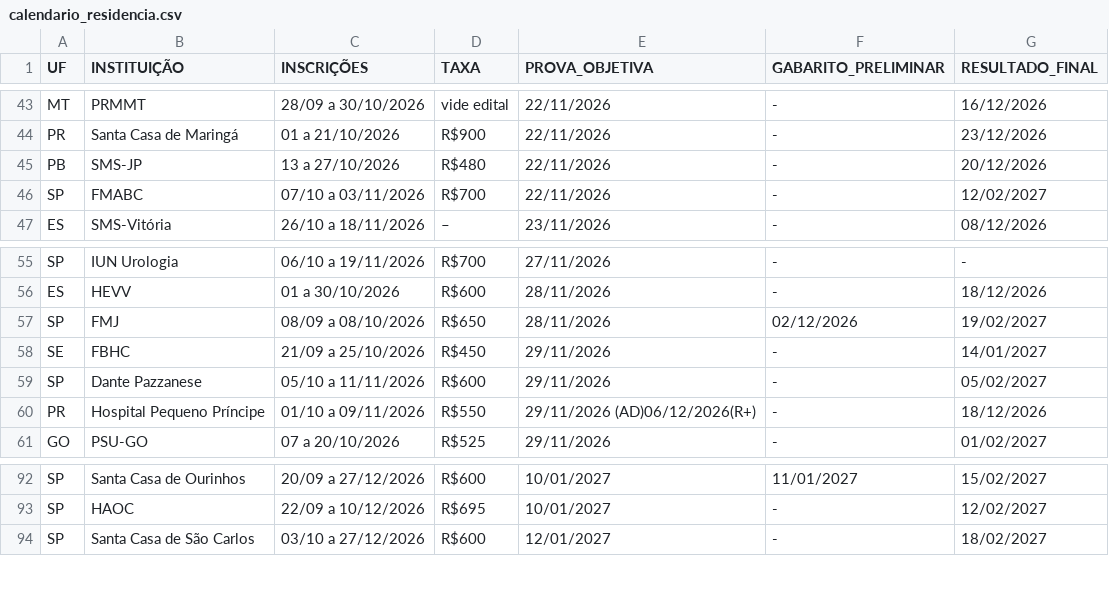
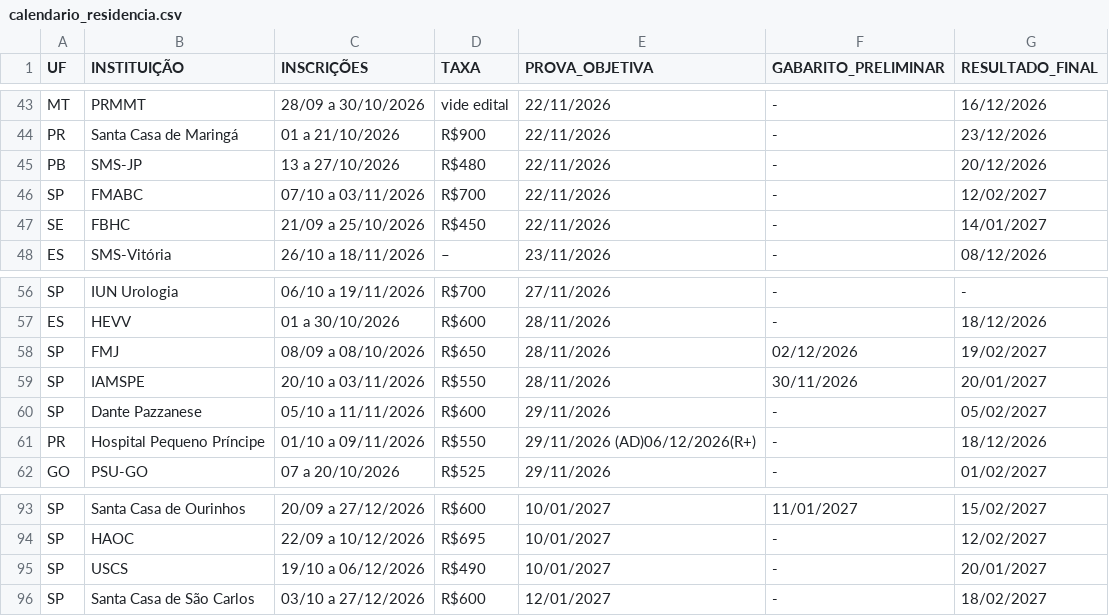
Before and after one commit to cadeteafya/calendario-provas, a CSV file: data/calendario_residencia.csv, drawn as a sheet; only a part is shown, gaps mark what is left out.

```diff
--- a/data/calendario_residencia.csv
+++ b/data/calendario_residencia.csv
@@ -46,2 +46,3 @@ PB,SMS-JP,13 a 27/10/2026,R$480,22/11/2026,-,20/12/2026
 SP,FMABC,07/10 a 03/11/2026,R$700,22/11/2026,-,12/02/2027
+SE,FBHC,21/09 a 25/10/2026,R$450,22/11/2026,-,14/01/2027
 ES,SMS-Vitória,26/10 a 18/11/2026,–,23/11/2026,-,08/12/2026
@@ -57,3 +58,3 @@ ES,HEVV,01 a 30/10/2026,R$600,28/11/2026,-,18/12/2026
 SP,FMJ,08/09 a 08/10/2026,R$650,28/11/2026,02/12/2026,19/02/2027
-SE,FBHC,21/09 a 25/10/2026,R$450,29/11/2026,-,14/01/2027
+SP,IAMSPE,20/10 a 03/11/2026,R$550,28/11/2026,30/11/2026,20/01/2027
 SP,Dante Pazzanese,05/10 a 11/11/2026,R$600,29/11/2026,-,05/02/2027
@@ -93,2 +94,3 @@ SP,Santa Casa de Ourinhos,20/09 a 27/12/2026,R$600,10/01/2027,11/01/2027,15/02/2
 SP,HAOC,22/09 a 10/12/2026,R$695,10/01/2027,-,12/02/2027
+SP,USCS,19/10 a 06/12/2026,R$490,10/01/2027,-,20/01/2027
 SP,Santa Casa de São Carlos,03/10 a 27/12/2026,R$600,12/01/2027,-,18/02/2027
```
Also changed, not shown: 2 other files.
